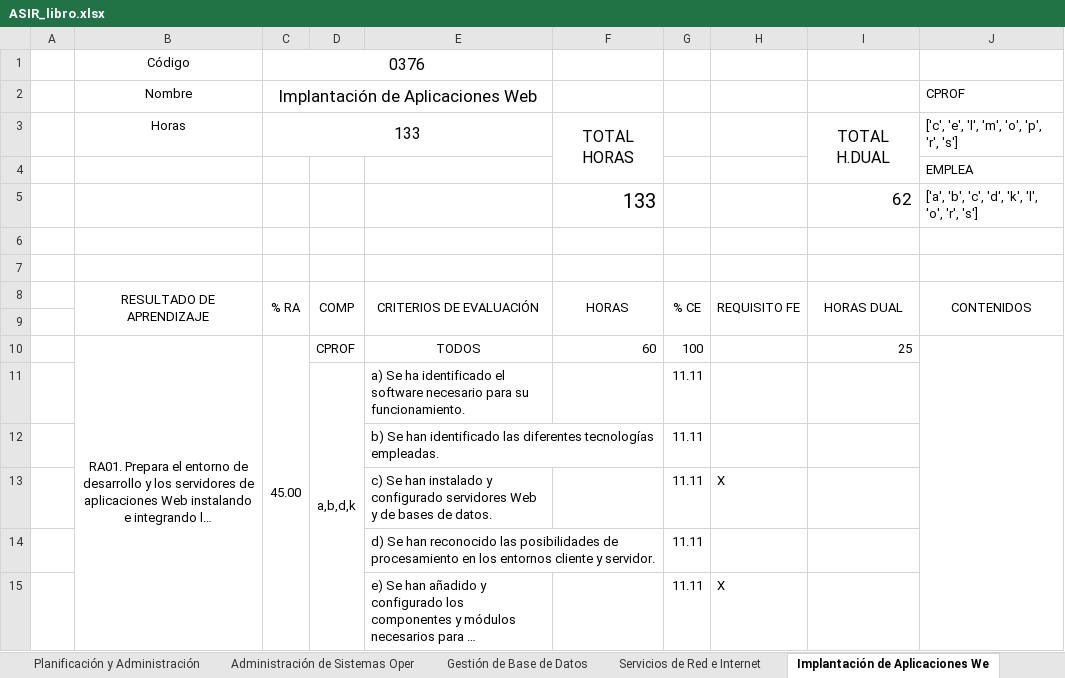
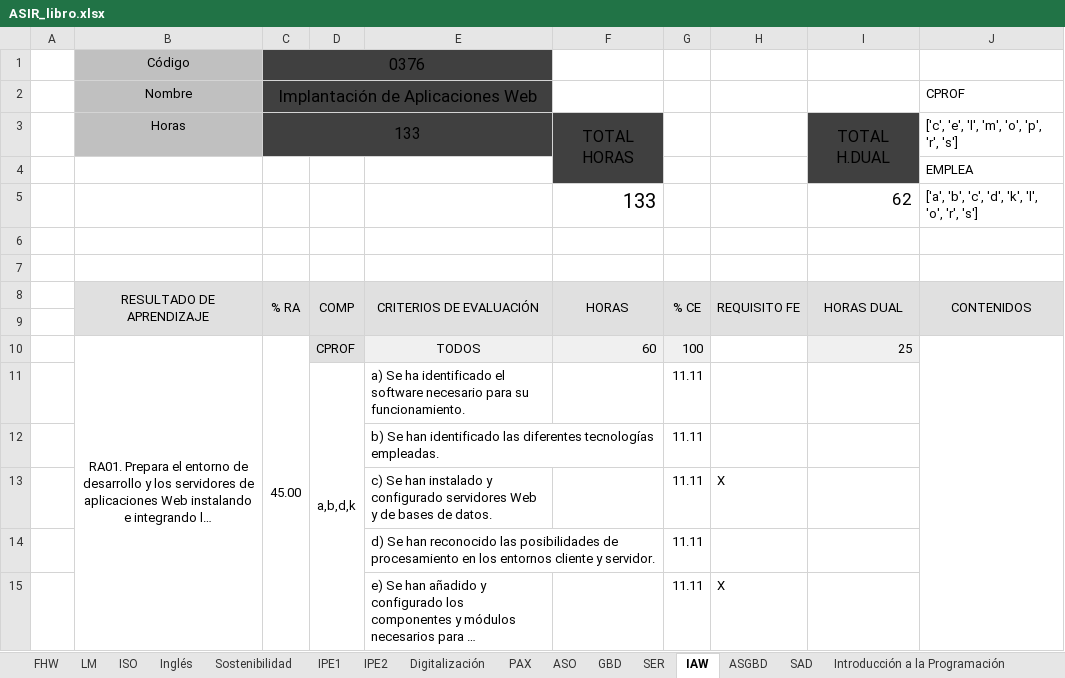
Before and after one commit to inforsenia/PCCF, an Excel workbook: excels/ASIR_libro.xlsx, sheet IAW, drawn as a sheet; only a part is shown; long unchanged cells end in …; values as stored, in another font and other column widths than the file's, no borders; the diff covers the shown part only; the diff names each change by its address in the sheet, - before the commit and + after, or states it on an @@ line.

```diff
--- a/excels/ASIR_libro.xlsx (sheet IAW)
+++ b/excels/ASIR_libro.xlsx (sheet IAW)
-sheet tab: Planificación y Administración
+sheet tab: PAX
-sheet tab: Administración de Sistemas Oper
+sheet tab: GBD
-sheet tab: Gestión de Base de Datos
+sheet tab: ASO
-sheet tab: Servicios de Red e Internet
+sheet tab: SER
-sheet tab: Implantación de Aplicaciones We
+sheet tab: IAW
@@ sheet tab order changed: FHW | LM | ISO | Inglés | Sostenibilidad | IPE1 | IPE2 | Digitalización | PAX | ASO | GBD | SER | IAW | ASGBD | SAD | Introducción a la Programación @@
-B1:B3 fill: none
+B1:B3 fill: #C0C0C0
-C1:E2 fill: none
+C1:E2 fill: #404040
-C3:F3 fill: none
+C3:F3 fill: #404040
-I3:I4 fill: none
+I3:I4 fill: #404040
-F4 fill: none
+F4 fill: #404040
-B8:J9 fill: none
+B8:J9 fill: #E0E0E0
-D10 fill: none
+D10 fill: #E0E0E0
-E10:G10 fill: none
+E10:G10 fill: #F0F0F0
-I10 fill: none
+I10 fill: #F0F0F0
```
Also changed, not shown: cell formats elsewhere in this sheet, sheet GBD, sheet ASO, sheet SER, sheet ISO, sheet PAX, sheet LM, 7 more sheets, other sheet tabs, formulas that keep their value.
